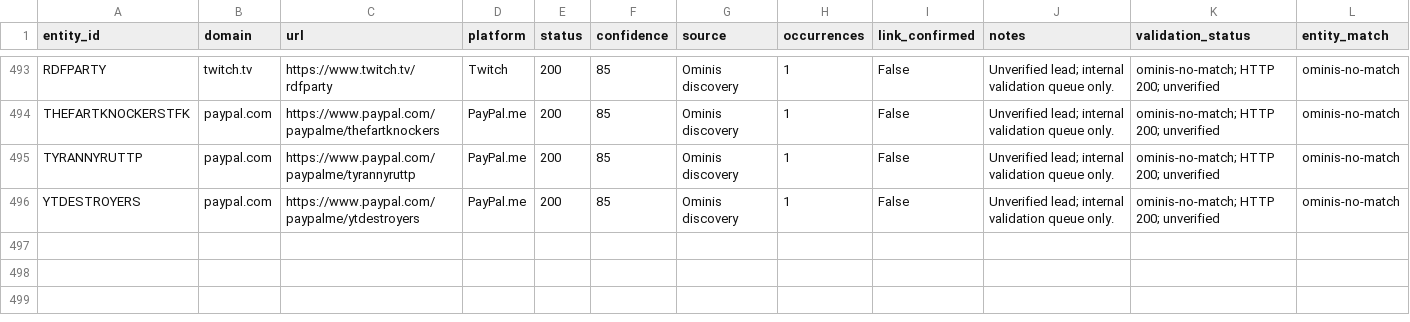
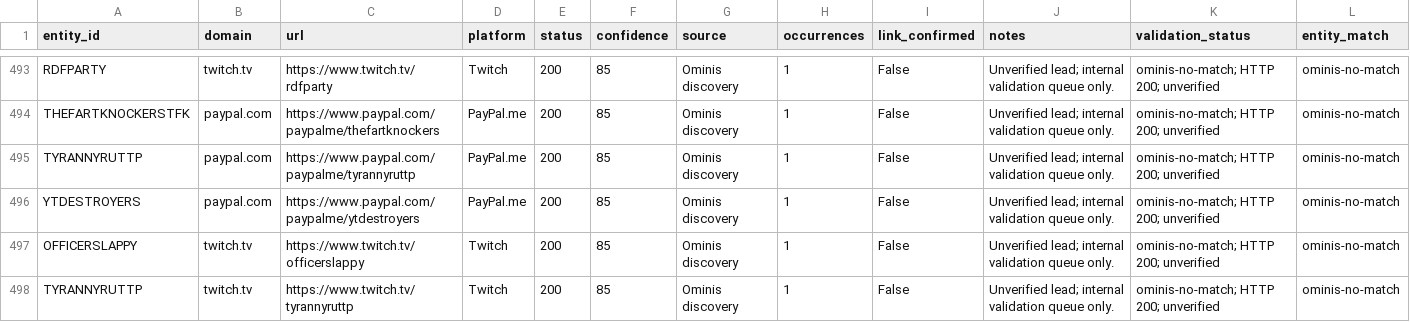
Before and after one commit to WinterGate-IC/UTTP, a CSV file: 18_ENTITY_MONITORING/domain_validation_queue.csv, drawn as a sheet; only a part is shown, gaps mark what is left out.

```diff
--- a/18_ENTITY_MONITORING/domain_validation_queue.csv
+++ b/18_ENTITY_MONITORING/domain_validation_queue.csv
@@ -496 +496,3 @@ TYRANNYRUTTP,paypal.com,https://www.paypal.com/paypalme/tyrannyruttp,PayPal.me,2
 YTDESTROYERS,paypal.com,https://www.paypal.com/paypalme/ytdestroyers,PayPal.me,200,85,Ominis discovery,1,False,Unverified lead; internal validation queue only.,ominis-no-match; HTTP 200; unverified,ominis-no-match
+OFFICERSLAPPY,twitch.tv,https://www.twitch.tv/officerslappy,Twitch,200,85,Ominis discovery,1,False,Unverified lead; internal validation queue only.,ominis-no-match; HTTP 200; unverified,ominis-no-match
+TYRANNYRUTTP,twitch.tv,https://www.twitch.tv/tyrannyruttp,Twitch,200,85,Ominis discovery,1,False,Unverified lead; internal validation queue only.,ominis-no-match; HTTP 200; unverified,ominis-no-match
```
Also changed, not shown: 22_UTTP_DOMAINS/CIRCUSFALL/domains.csv, 22_UTTP_DOMAINS/DOMAINS_REGISTER.csv, 12 other files.
